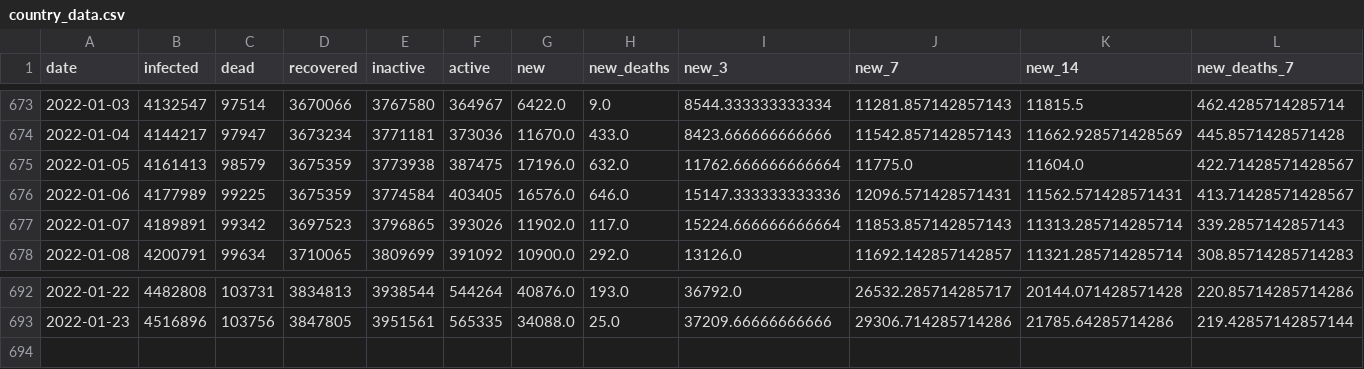
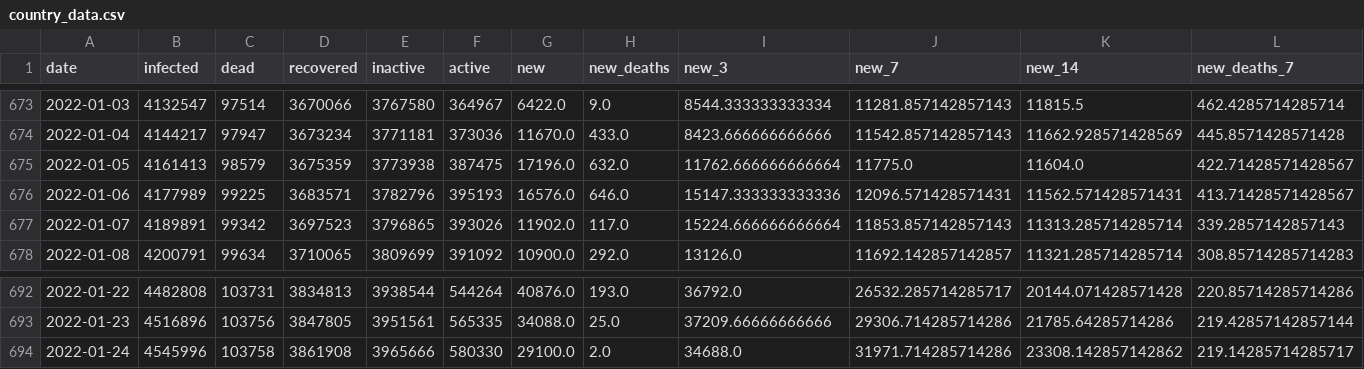
Before and after one commit to bartosz-zbik/covid-pl-webpage, a CSV file: data/country_data.csv, drawn as a sheet; only a part is shown, gaps mark what is left out; rows hold the shown columns only; the diff names each change by its address in the sheet, - before the commit and + after, or states it on an @@ line.

```diff
--- a/data/country_data.csv
+++ b/data/country_data.csv
-D676 (recovered): 3675359
+D676 (recovered): 3683571
-E676 (inactive): 3774584
+E676 (inactive): 3782796
-F676 (active): 403405
+F676 (active): 395193
+row 694: 2022-01-24 | 4545996 | 103758 | 3861908 | 3965666 | 580330 | 29100.0 | 2.0 | 34688.0 | 31971.714285714286 | 23308.142857142862 | 219.14285714285717
```
Also changed, not shown: data/sanitary_data.csv, 39 other files.
